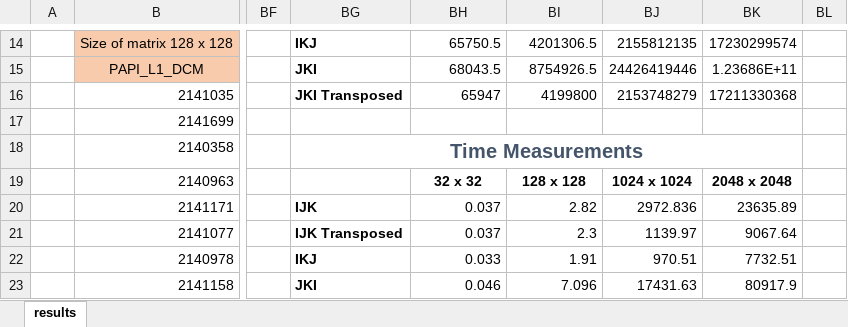
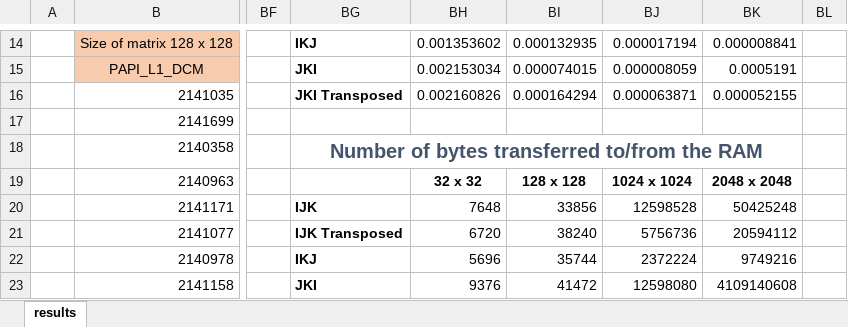
Before and after one commit to Frodo061/RegMatrix-Multiplication, an Excel workbook: results/results.xlsx, sheet results, drawn as a sheet; only a part is shown, gaps mark what is left out; values as stored, in another font and other column widths than the file's, no borders; charts and pictures not drawn; the diff covers the shown part only; the diff names each change by its address in the sheet, - before the commit and + after, or states it on an @@ line.

```diff
--- a/results/results.xlsx (sheet results)
+++ b/results/results.xlsx (sheet results)
-BH14: 65750.5
+BH14: 0.001353602
-BI14: 4201306.5
+BI14: 0.000132935
-BJ14: 2155812135
+BJ14: 0.000017194
-BK14: 17230299574
+BK14: 0.000008841
-BH15: 68043.5
+BH15: 0.002153034
-BI15: 8754926.5
+BI15: 0.000074015
-BJ15: 24426419446
+BJ15: 0.000008059
-BK15: 1.23686E+11
+BK15: 0.0005191
-BH16: 65947
+BH16: 0.002160826
-BI16: 4199800
+BI16: 0.000164294
-BJ16: 2153748279
+BJ16: 0.000063871
-BK16: 17211330368
+BK16: 0.000052155
-BG18: Time Measurements
+BG18: Number of bytes transferred to/from the RAM
-BH20: 0.037
+BH20: 7648
-BI20: 2.82
+BI20: 33856
-BJ20: 2972.836
+BJ20: 12598528
-BK20: 23635.89
+BK20: 50425248
-BH21: 0.037
+BH21: 6720
-BI21: 2.3
+BI21: 38240
-BJ21: 1139.97
+BJ21: 5756736
-BK21: 9067.64
+BK21: 20594112
-BH22: 0.033
+BH22: 5696
-BI22: 1.91
+BI22: 35744
-BJ22: 970.51
+BJ22: 2372224
-BK22: 7732.51
+BK22: 9749216
-BH23: 0.046
+BH23: 9376
-BI23: 7.096
+BI23: 41472
-BJ23: 17431.63
+BJ23: 12598080
-BK23: 80917.9
+BK23: 4109140608
```
Also changed, not shown: 186 edited cells, cell formats and merged cells elsewhere in this sheet, charts or pictures, 4 other files.
